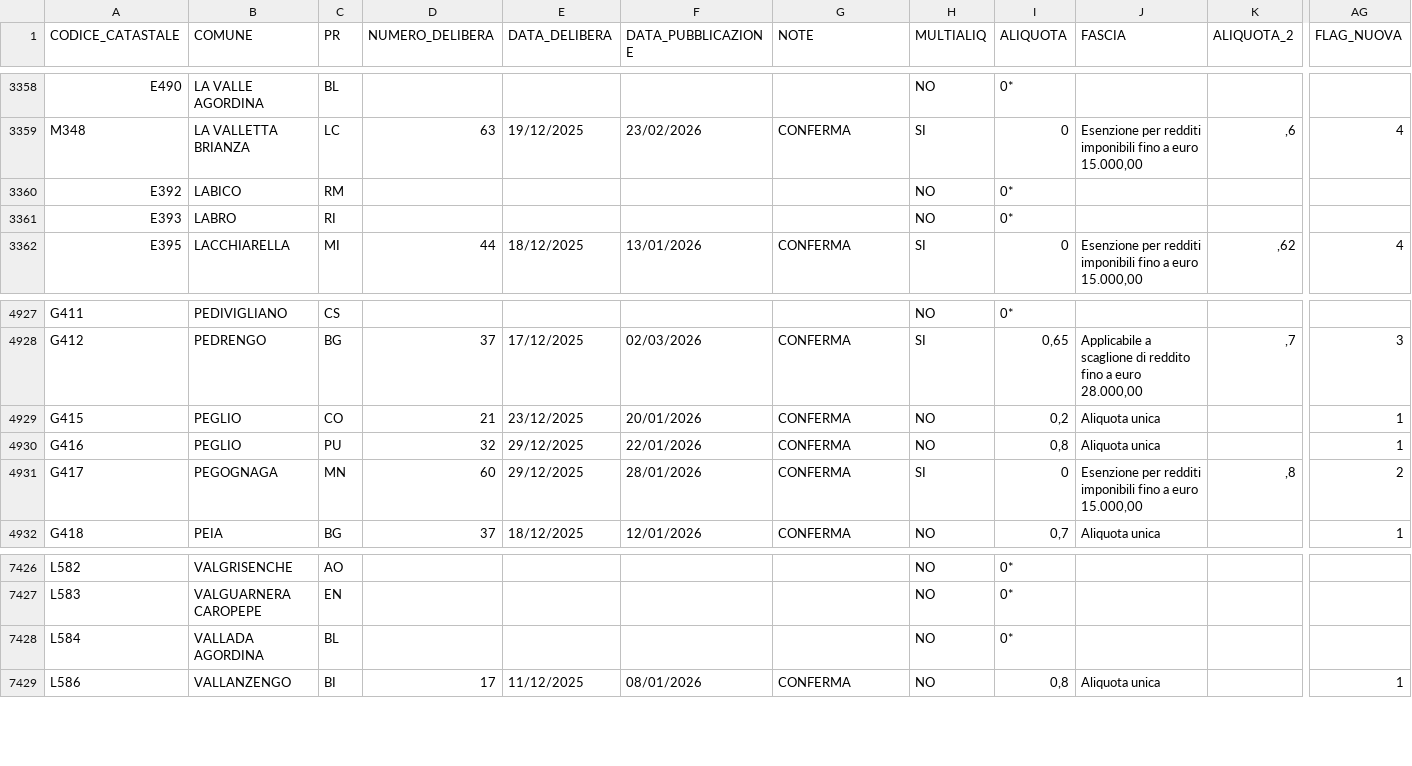
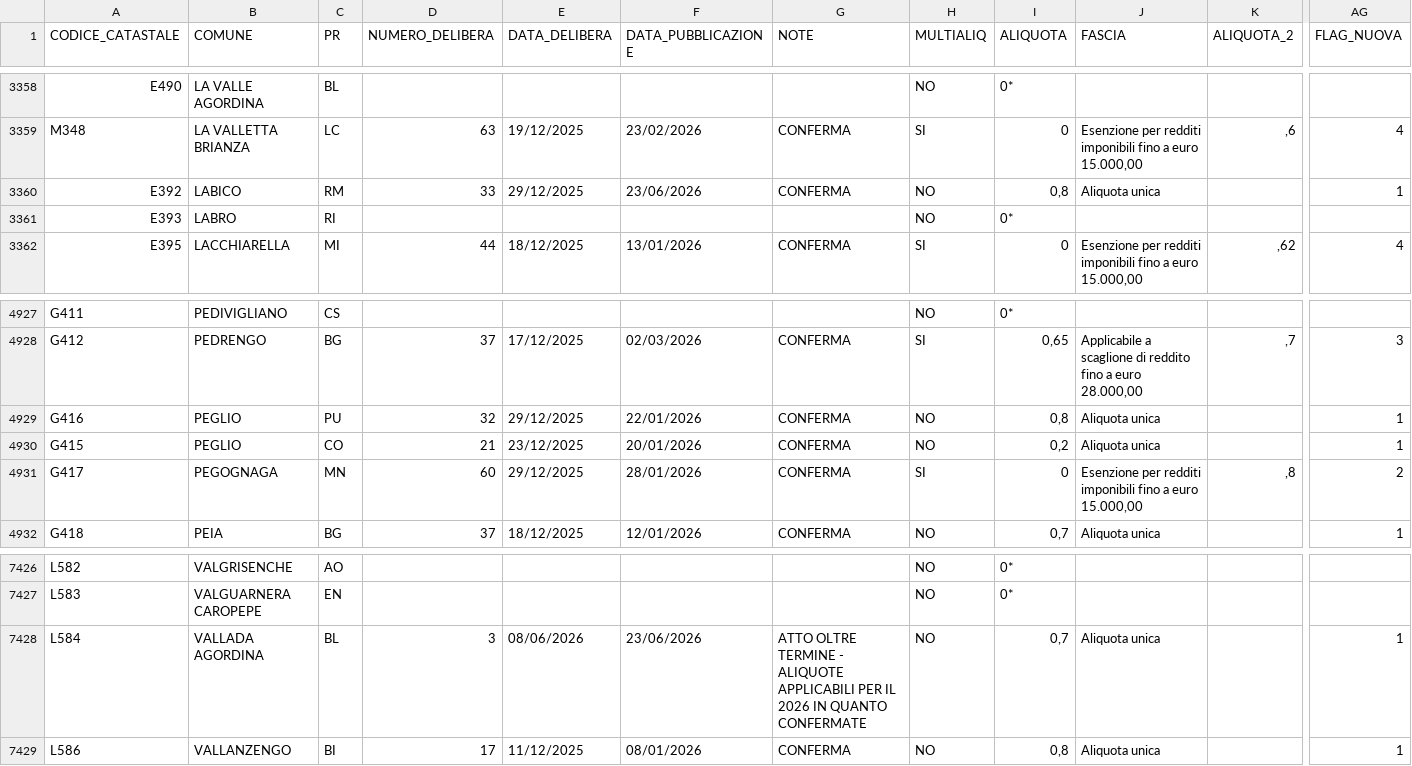
Before and after one commit to BernardoGiordano/stipendio.top, a CSV file: data/Add_comunale_irpef2026.csv, drawn as a sheet; only a part is shown, gaps mark what is left out; the diff names each change by its address in the sheet, - before the commit and + after, or states it on an @@ line.

Commit message:
chore: update addizionali comunali 2026-06-24

```diff
--- a/data/Add_comunale_irpef2026.csv
+++ b/data/Add_comunale_irpef2026.csv
-D3360 (NUMERO_DELIBERA): (empty)
+D3360 (NUMERO_DELIBERA): 33
-E3360 (DATA_DELIBERA): (empty)
+E3360 (DATA_DELIBERA): 29/12/2025
-F3360 (DATA_PUBBLICAZIONE): (empty)
+F3360 (DATA_PUBBLICAZIONE): 23/06/2026
-G3360 (NOTE): (empty)
+G3360 (NOTE): CONFERMA
-I3360 (ALIQUOTA): 0*
+I3360 (ALIQUOTA): 0,8
-J3360 (FASCIA): (empty)
+J3360 (FASCIA): Aliquota unica
-AG3360 (FLAG_NUOVA): (empty)
+AG3360 (FLAG_NUOVA): 1
@@ row 4929 moved to row 4930: G415 @@
-D7428 (NUMERO_DELIBERA): (empty)
+D7428 (NUMERO_DELIBERA): 3
-E7428 (DATA_DELIBERA): (empty)
+E7428 (DATA_DELIBERA): 08/06/2026
-F7428 (DATA_PUBBLICAZIONE): (empty)
+F7428 (DATA_PUBBLICAZIONE): 23/06/2026
-G7428 (NOTE): (empty)
+G7428 (NOTE): ATTO OLTRE TERMINE - ALIQUOTE APPLICABILI PER IL 2026 IN QUANTO CONFERMATE
-I7428 (ALIQUOTA): 0*
+I7428 (ALIQUOTA): 0,7
-J7428 (FASCIA): (empty)
+J7428 (FASCIA): Aliquota unica
-AG7428 (FLAG_NUOVA): (empty)
+AG7428 (FLAG_NUOVA): 1
```
